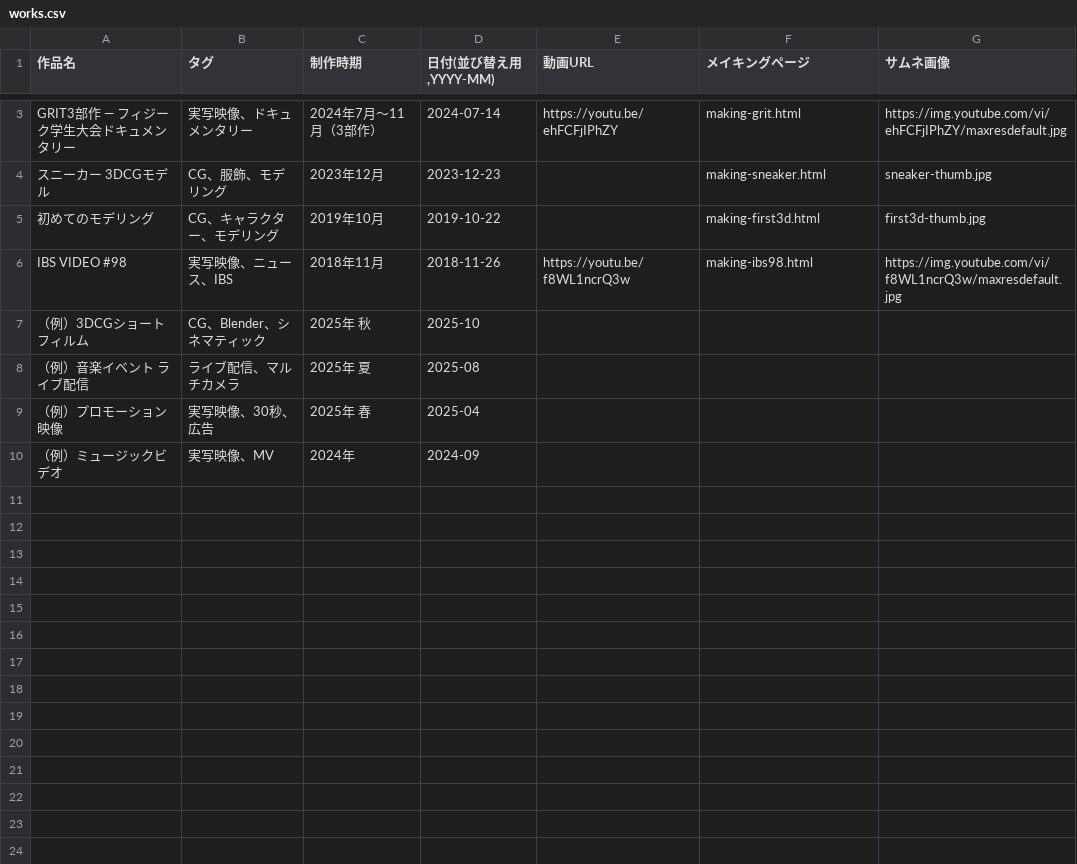
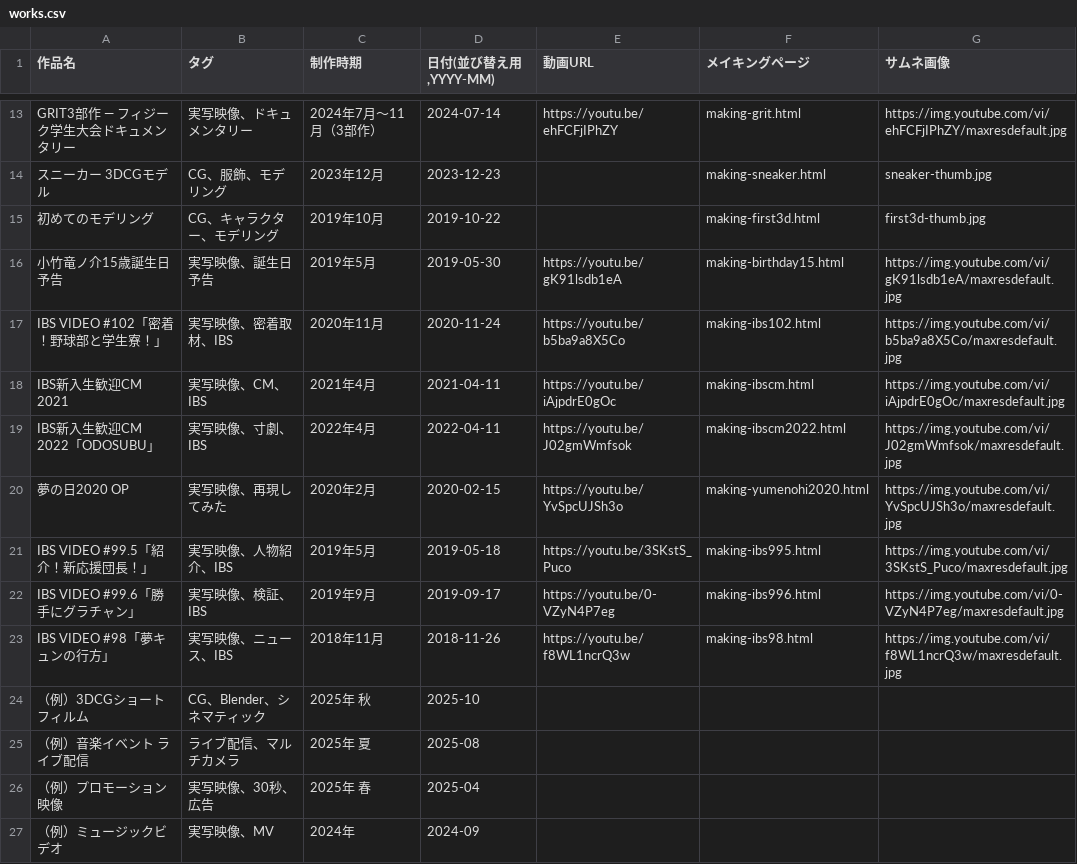
Before and after one commit to kotaryuu0531/Kotaryuu0531.github.io, a CSV file: works.csv, drawn as a sheet; only a part is shown, gaps mark what is left out; the diff covers the shown part only.

```diff
--- a/works.csv
+++ b/works.csv
@@ -5,3 +15,10 @@ GRIT3部作 — フィジーク学生大会ドキュメンタリー,実写映像
 初めてのモデリング,CG、キャラクター、モデリング,2019年10月,2019-10-22,,making-first3d.html,first3d-thumb.jpg
-IBS VIDEO #98,実写映像、ニュース、IBS,2018年11月,2018-11-26,https://youtu.be/f8WL1ncrQ3w,making-ibs98.html,https://img.youtube.com/vi/f8WL1ncrQ3w/maxresdefault.jpg
+小竹竜ノ介15歳誕生日予告,実写映像、誕生日予告,2019年5月,2019-05-30,https://youtu.be/gK91lsdb1eA,making-birthday15.html,https://img.youtube.com/vi/gK91lsdb1eA/maxresdefault.jpg
+IBS VIDEO #102「密着！野球部と学生寮！」,実写映像、密着取材、IBS,2020年11月,2020-11-24,https://youtu.be/b5ba9a8X5Co,making-ibs102.html,https://img.youtube.com/vi/b5ba9a8X5Co/maxresdefault.jpg
+IBS新入生歓迎CM 2021,実写映像、CM、IBS,2021年4月,2021-04-11,https://youtu.be/iAjpdrE0gOc,making-ibscm.html,https://img.youtube.com/vi/iAjpdrE0gOc/maxresdefault.jpg
+IBS新入生歓迎CM 2022「ODOSUBU」,実写映像、寸劇、IBS,2022年4月,2022-04-11,https://youtu.be/J02gmWmfsok,making-ibscm2022.html,https://img.youtube.com/vi/J02gmWmfsok/maxresdefault.jpg
+夢の日2020 OP,実写映像、再現してみた,2020年2月,2020-02-15,https://youtu.be/YvSpcUJSh3o,making-yumenohi2020.html,https://img.youtube.com/vi/YvSpcUJSh3o/maxresdefault.jpg
+IBS VIDEO #99.5「紹介！新応援団長！」,実写映像、人物紹介、IBS,2019年5月,2019-05-18,https://youtu.be/3SKstS_Puco,making-ibs995.html,https://img.youtube.com/vi/3SKstS_Puco/maxresdefault.jpg
+IBS VIDEO #99.6「勝手にグラチャン」,実写映像、検証、IBS,2019年9月,2019-09-17,https://youtu.be/0-VZyN4P7eg,making-ibs996.html,https://img.youtube.com/vi/0-VZyN4P7eg/maxresdefault.jpg
+IBS VIDEO #98「夢キュンの行方」,実写映像、ニュース、IBS,2018年11月,2018-11-26,https://youtu.be/f8WL1ncrQ3w,making-ibs98.html,https://img.youtube.com/vi/f8WL1ncrQ3w/maxresdefault.jpg
 （例）3DCGショートフィルム,CG、Blender、シネマティック,2025年 秋,2025-10,,,
```
Also changed, not shown: 10 added rows and 1 edited cell elsewhere in this file, 8 other files.
